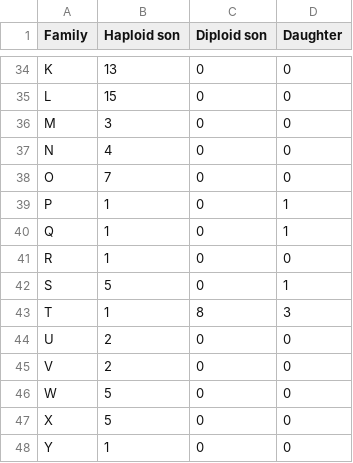
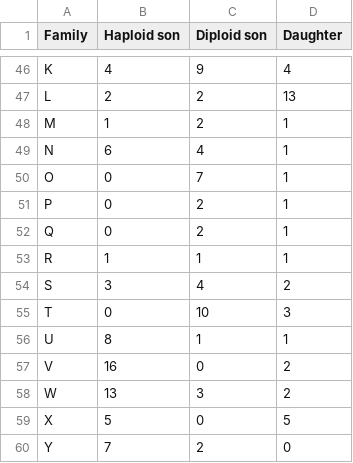
Before and after one commit to cmdoret/master_archive, a TSV file: reports/lab_book/ploidy_per_fam/off_prop.tsv, drawn as a sheet; only a part is shown, gaps mark what is left out; addresses are those after the commit; the diff covers the shown part only; the diff names each change by its address in the sheet, - before the commit and + after, or states it on an @@ line.

Commit message:
method to blacklist heterozygous loci in haploid nows allows for personalized threshold and is more verbose

```diff
--- a/reports/lab_book/ploidy_per_fam/off_prop.tsv
+++ b/reports/lab_book/ploidy_per_fam/off_prop.tsv
-B46 (Haploid son): 13
+B46 (Haploid son): 4
-C46 (Diploid son): 0
+C46 (Diploid son): 9
-D46 (Daughter): 0
+D46 (Daughter): 4
-B47 (Haploid son): 15
+B47 (Haploid son): 2
-C47:C48 (Diploid son): 0
+C47:C48 (Diploid son): 2
-D47 (Daughter): 0
+D47 (Daughter): 13
-B48 (Haploid son): 3
+B48 (Haploid son): 1
-D48:D50 (Daughter): 0
+D48:D50 (Daughter): 1
-B49 (Haploid son): 4
+B49 (Haploid son): 6
-C49 (Diploid son): 0
+C49 (Diploid son): 4
-B50 (Haploid son): 7
+B50 (Haploid son): 0
-C50 (Diploid son): 0
+C50 (Diploid son): 7
-B51:B52 (Haploid son): 1
+B51:B52 (Haploid son): 0
-C51:C52 (Diploid son): 0
+C51:C52 (Diploid son): 2
-C53 (Diploid son): 0
+C53 (Diploid son): 1
-D53 (Daughter): 0
+D53 (Daughter): 1
-B54 (Haploid son): 5
+B54 (Haploid son): 3
-C54 (Diploid son): 0
+C54 (Diploid son): 4
-D54 (Daughter): 1
+D54 (Daughter): 2
-B55 (Haploid son): 1
+B55 (Haploid son): 0
-C55 (Diploid son): 8
+C55 (Diploid son): 10
-B56 (Haploid son): 2
+B56 (Haploid son): 8
-C56 (Diploid son): 0
+C56 (Diploid son): 1
-D56 (Daughter): 0
+D56 (Daughter): 1
-B57 (Haploid son): 2
+B57 (Haploid son): 16
-D57:D58 (Daughter): 0
+D57:D58 (Daughter): 2
-B58 (Haploid son): 5
+B58 (Haploid son): 13
-C58 (Diploid son): 0
+C58 (Diploid son): 3
-D59 (Daughter): 0
+D59 (Daughter): 5
-B60 (Haploid son): 1
+B60 (Haploid son): 7
-C60 (Diploid son): 0
+C60 (Diploid son): 2
```
Also changed, not shown: 12 added rows and 88 edited cells elsewhere in this file, 4 other files.
